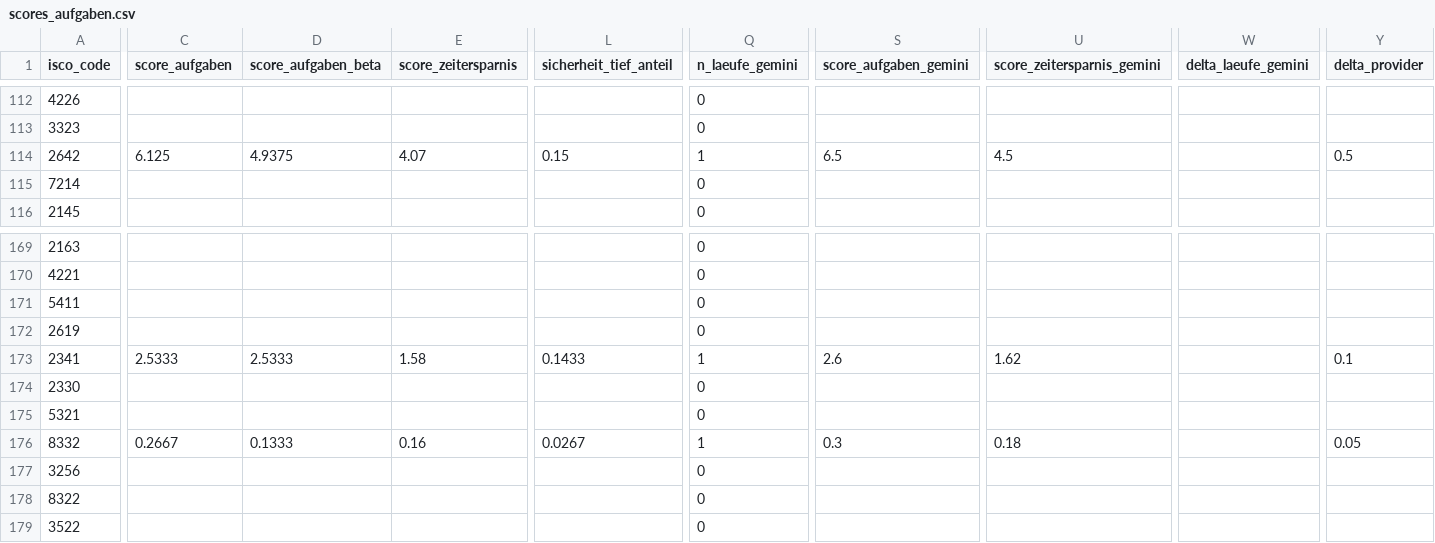
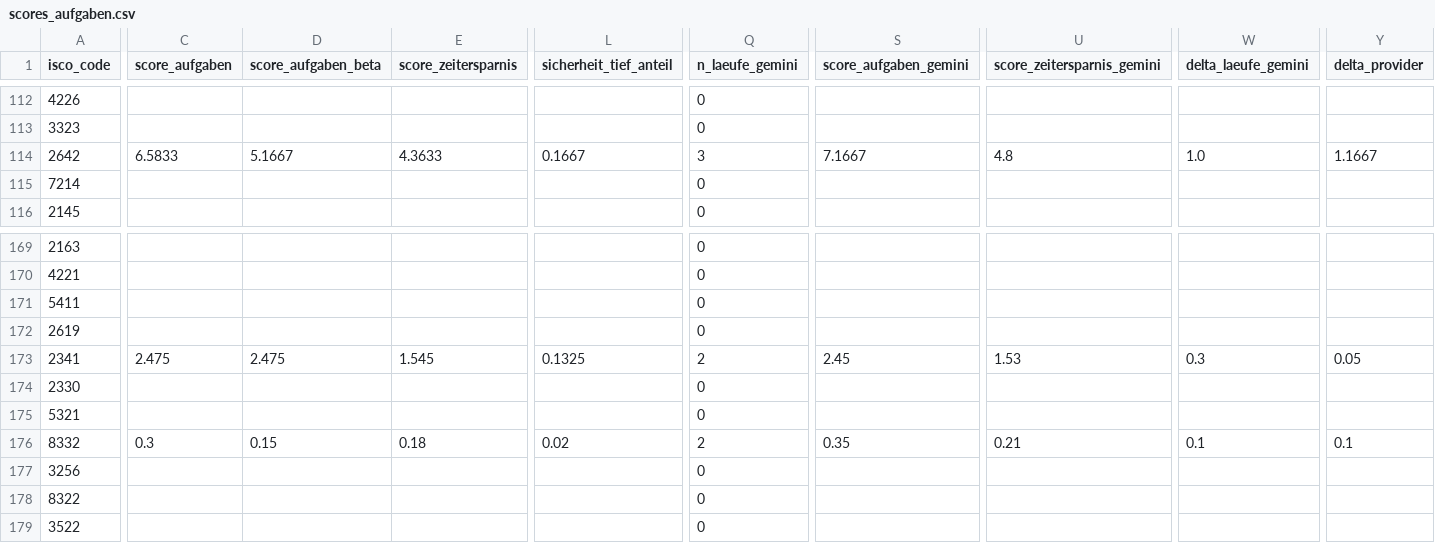
Before and after one commit to minigraphx/ki-jobexposition-schweiz, a CSV file: data/processed/scores_aufgaben.csv, drawn as a sheet; only a part is shown, gaps mark what is left out; the diff covers the shown part only; the diff names each change by its address in the sheet, - before the commit and + after, or states it on an @@ line.

Commit message:
data: Gemini-Pilot Lauf 2/3

```diff
--- a/data/processed/scores_aufgaben.csv
+++ b/data/processed/scores_aufgaben.csv
-C114 (score_aufgaben): 6.125
+C114 (score_aufgaben): 6.5833
-D114 (score_aufgaben_beta): 4.9375
+D114 (score_aufgaben_beta): 5.1667
-E114 (score_zeitersparnis): 4.07
+E114 (score_zeitersparnis): 4.3633
-L114 (sicherheit_tief_anteil): 0.15
+L114 (sicherheit_tief_anteil): 0.1667
-Q114 (n_laeufe_gemini): 1
+Q114 (n_laeufe_gemini): 3
-S114 (score_aufgaben_gemini): 6.5
+S114 (score_aufgaben_gemini): 7.1667
-U114 (score_zeitersparnis_gemini): 4.5
+U114 (score_zeitersparnis_gemini): 4.8
-W114 (delta_laeufe_gemini): (empty)
+W114 (delta_laeufe_gemini): 1.0
-Y114 (delta_provider): 0.5
+Y114 (delta_provider): 1.1667
-C173 (score_aufgaben): 2.5333
+C173 (score_aufgaben): 2.475
-D173 (score_aufgaben_beta): 2.5333
+D173 (score_aufgaben_beta): 2.475
-E173 (score_zeitersparnis): 1.58
+E173 (score_zeitersparnis): 1.545
-L173 (sicherheit_tief_anteil): 0.1433
+L173 (sicherheit_tief_anteil): 0.1325
-Q173 (n_laeufe_gemini): 1
+Q173 (n_laeufe_gemini): 2
-S173 (score_aufgaben_gemini): 2.6
+S173 (score_aufgaben_gemini): 2.45
-U173 (score_zeitersparnis_gemini): 1.62
+U173 (score_zeitersparnis_gemini): 1.53
-W173 (delta_laeufe_gemini): (empty)
+W173 (delta_laeufe_gemini): 0.3
-Y173 (delta_provider): 0.1
+Y173 (delta_provider): 0.05
-C176 (score_aufgaben): 0.2667
+C176 (score_aufgaben): 0.3
-D176 (score_aufgaben_beta): 0.1333
+D176 (score_aufgaben_beta): 0.15
-E176 (score_zeitersparnis): 0.16
+E176 (score_zeitersparnis): 0.18
-L176 (sicherheit_tief_anteil): 0.0267
+L176 (sicherheit_tief_anteil): 0.02
-Q176 (n_laeufe_gemini): 1
+Q176 (n_laeufe_gemini): 2
-S176 (score_aufgaben_gemini): 0.3
+S176 (score_aufgaben_gemini): 0.35
-U176 (score_zeitersparnis_gemini): 0.18
+U176 (score_zeitersparnis_gemini): 0.21
-W176 (delta_laeufe_gemini): (empty)
+W176 (delta_laeufe_gemini): 0.1
-Y176 (delta_provider): 0.05
+Y176 (delta_provider): 0.1
```
Also changed, not shown: 166 edited cells elsewhere in this file, 20 other files.
